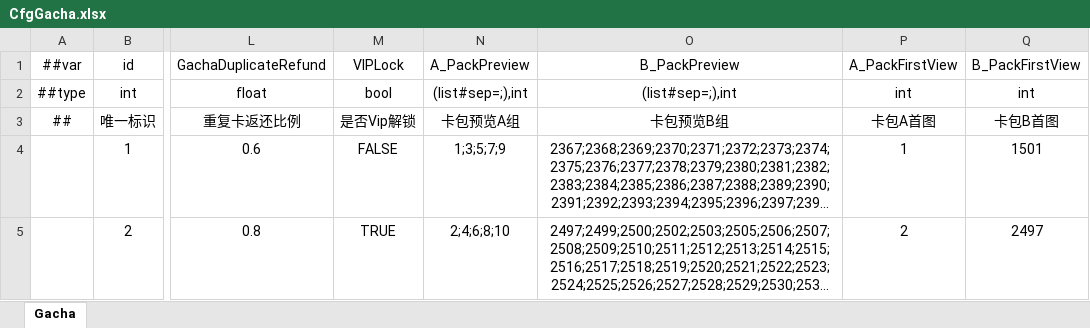
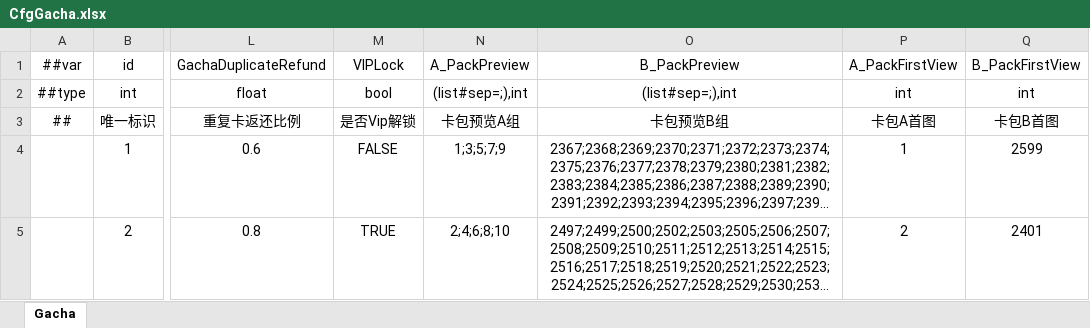
Before and after one commit to SisterGrace/Beauty_Party, an Excel workbook: Configs/Excel/CfgGacha.xlsx, sheet Gacha, drawn as a sheet; only a part is shown, gaps mark what is left out; long unchanged cells end in …; values as stored, in another font and other column widths than the file's, no borders; the diff names each change by its address in the sheet, - before the commit and + after, or states it on an @@ line.

```diff
--- a/Configs/Excel/CfgGacha.xlsx (sheet Gacha)
+++ b/Configs/Excel/CfgGacha.xlsx (sheet Gacha)
-Q4: 1501
+Q4: 2599
-Q5: 2497
+Q5: 2401
```
Also changed, not shown: Configs/Excel/CfgLevelInfo.xlsx, 4 other files.
